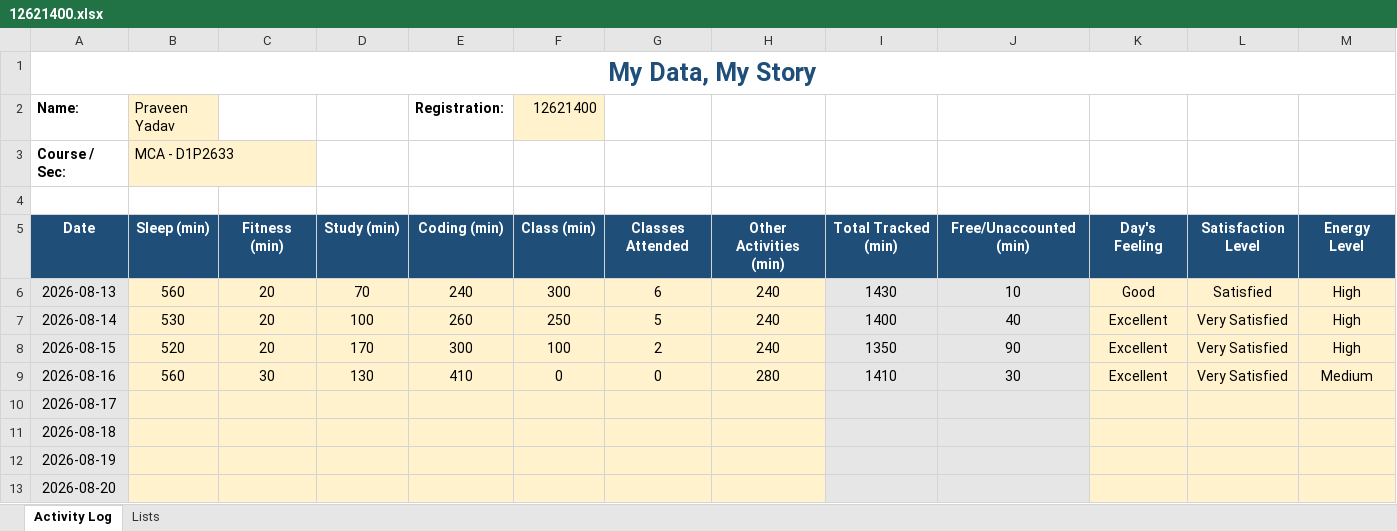
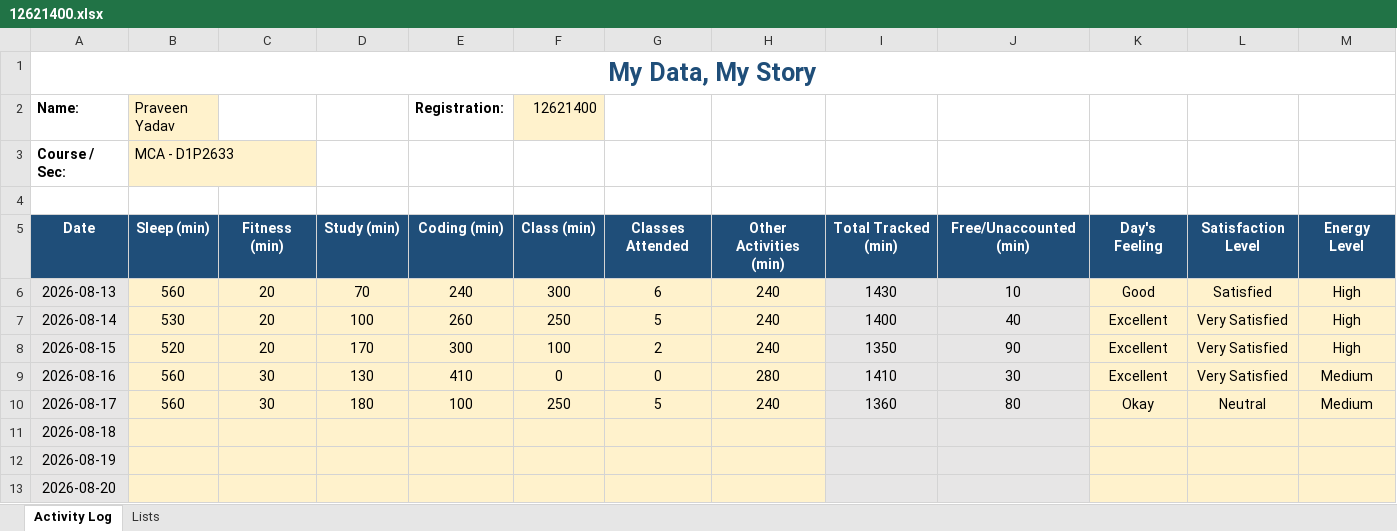
Before and after one commit to pyapril15/CAP776, an Excel workbook: data/12621400.xlsx, sheet Activity Log, drawn as a sheet; only a part is shown; values as stored, in another font and other column widths than the file's, no borders; conditional formats not drawn; the diff covers the shown part only; the diff names each change by its address in the sheet, - before the commit and + after, or states it on an @@ line.

Commit message:
Update Day 5 activity data

```diff
--- a/data/12621400.xlsx (sheet Activity Log)
+++ b/data/12621400.xlsx (sheet Activity Log)
-B10 (Praveen Yadav): (empty)
+B10 (Praveen Yadav): 560
-C10: (empty)
+C10: 30
-D10: (empty)
+D10: 180
-E10 (Registration:): (empty)
+E10 (Registration:): 100
-F10 (12621400): (empty)
+F10 (12621400): 250
-G10: (empty)
+G10: 5
-H10: (empty)
+H10: 240
-I10: (empty)
+I10: 1360
-J10: (empty)
+J10: 80
-K10: (empty)
+K10: Okay
-L10: (empty)
+L10: Neutral
-M10: (empty)
+M10: Medium
```
Also changed, not shown: 1 edited cell elsewhere in this sheet.
